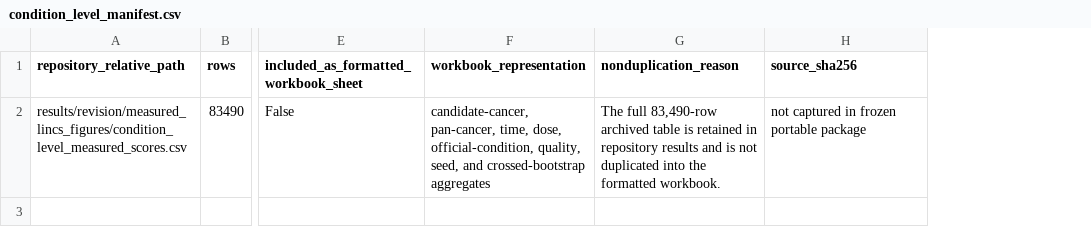
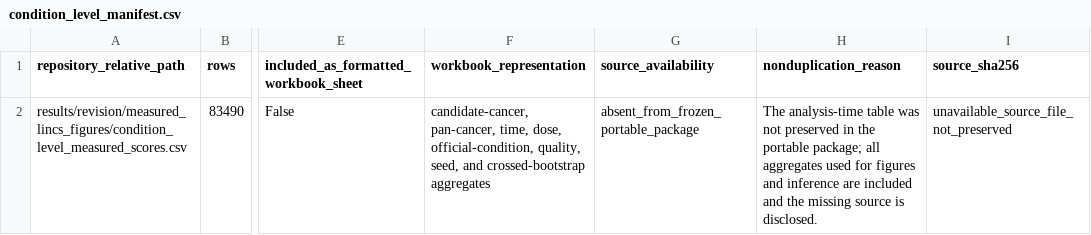
Before and after one commit to DCarchimonde/PanCancer-MultiModal-HDAC, a CSV file: revision/rework_20260720/supplement/generated/condition_level_manifest.csv, drawn as a sheet; only a part is shown, gaps mark what is left out; addresses are those after the commit; the diff names each change by its address in the sheet, - before the commit and + after, or states it on an @@ line.

```diff
--- a/revision/rework_20260720/supplement/generated/condition_level_manifest.csv
+++ b/revision/rework_20260720/supplement/generated/condition_level_manifest.csv
+column G (source_availability), row 2: absent_from_frozen_portable_package
-H2 (nonduplication_reason): The full 83,490-row archived table is retained in repository results and is not duplicated into the formatted workbook.
+H2 (nonduplication_reason): The analysis-time table was not preserved in the portable package; all aggregates used for figures and inference are included and the missing source is disclosed.
-I2 (source_sha256): not captured in frozen portable package
+I2 (source_sha256): unavailable_source_file_not_preserved
```
Also changed, not shown: revision/rework_20260720/supplement/generated/formal_hdac_enrichment_all_metrics.csv, 36 other files.
